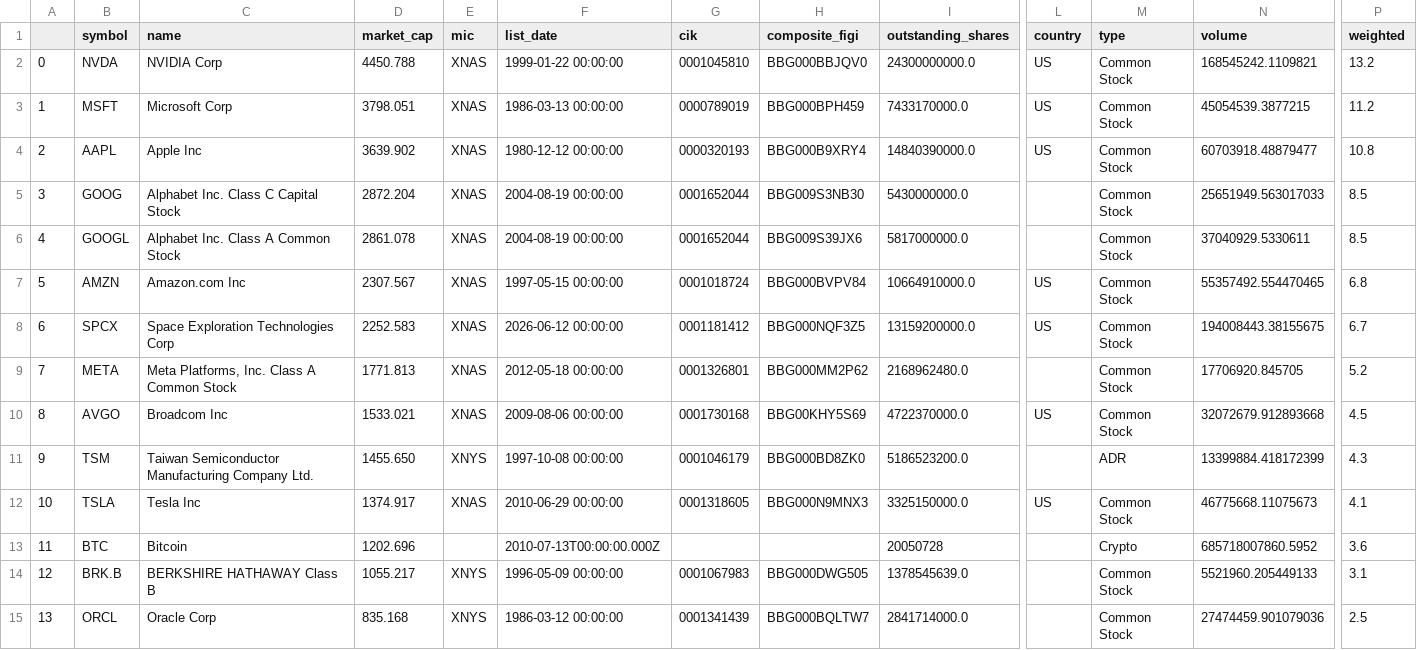
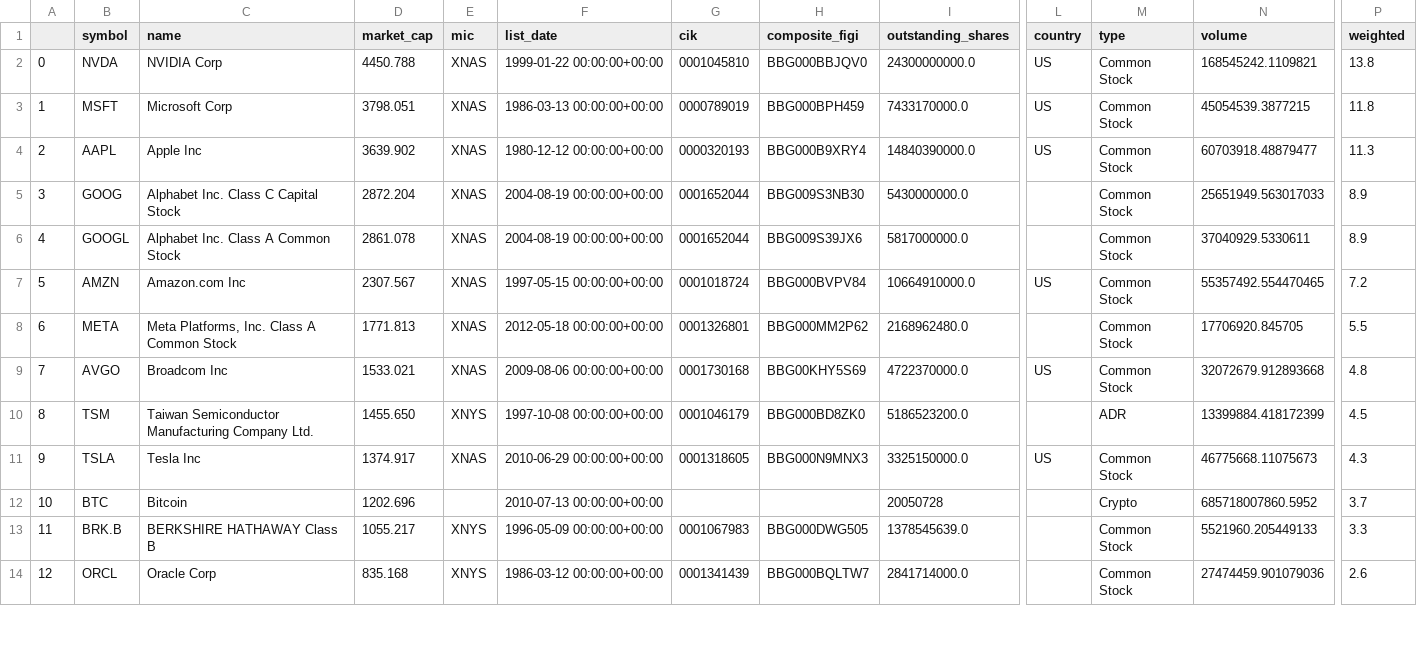
Before and after one commit to Ifrit-Fire/Custom-Indexes, a CSV file: indexes/top50-min2/2026-07-01.csv, drawn as a sheet; only a part is shown, gaps mark what is left out; removed rows and columns are numbered as before the commit, all else as after; rows hold the shown columns only; the diff covers the shown part only; the diff names each change by its address in the sheet, - before the commit and + after, or states it on an @@ line.

```diff
--- a/indexes/top50-min2/2026-07-01.csv
+++ b/indexes/top50-min2/2026-07-01.csv
-F2 (list_date): 1999-01-22 00:00:00
+F2 (list_date): 1999-01-22 00:00:00+00:00
-P2 (weighted): 13.2
+P2 (weighted): 13.8
-F3 (list_date): 1986-03-13 00:00:00
+F3 (list_date): 1986-03-13 00:00:00+00:00
-P3 (weighted): 11.2
+P3 (weighted): 11.8
-F4 (list_date): 1980-12-12 00:00:00
+F4 (list_date): 1980-12-12 00:00:00+00:00
-P4 (weighted): 10.8
+P4 (weighted): 11.3
-F5:F6 (list_date): 2004-08-19 00:00:00
+F5:F6 (list_date): 2004-08-19 00:00:00+00:00
-P5:P6 (weighted): 8.5
+P5:P6 (weighted): 8.9
-F7 (list_date): 1997-05-15 00:00:00
+F7 (list_date): 1997-05-15 00:00:00+00:00
-P7 (weighted): 6.8
+P7 (weighted): 7.2
-row 8: 6 | SPCX | Space Exploration Technologies Corp | 2252.583 | XNAS | 2026-06-12 00:00:00 | 0001181412 | BBG000NQF3Z5 | 13159200000.0 | US | Common Stock | 194008443.38155675 | 6.7
-A8: 7
+A8: 6
-F8 (list_date): 2012-05-18 00:00:00
+F8 (list_date): 2012-05-18 00:00:00+00:00
-P8 (weighted): 5.2
+P8 (weighted): 5.5
-A9: 8
+A9: 7
-F9 (list_date): 2009-08-06 00:00:00
+F9 (list_date): 2009-08-06 00:00:00+00:00
-P9 (weighted): 4.5
+P9 (weighted): 4.8
-A10: 9
+A10: 8
-F10 (list_date): 1997-10-08 00:00:00
+F10 (list_date): 1997-10-08 00:00:00+00:00
-P10 (weighted): 4.3
+P10 (weighted): 4.5
-A11: 10
+A11: 9
-F11 (list_date): 2010-06-29 00:00:00
+F11 (list_date): 2010-06-29 00:00:00+00:00
-P11 (weighted): 4.1
+P11 (weighted): 4.3
-A12: 11
+A12: 10
-F12 (list_date): 2010-07-13T00:00:00.000Z
+F12 (list_date): 2010-07-13 00:00:00+00:00
-P12 (weighted): 3.6
+P12 (weighted): 3.7
-A13: 12
+A13: 11
-F13 (list_date): 1996-05-09 00:00:00
+F13 (list_date): 1996-05-09 00:00:00+00:00
-P13 (weighted): 3.1
+P13 (weighted): 3.3
-A14: 13
+A14: 12
-F14 (list_date): 1986-03-12 00:00:00
+F14 (list_date): 1986-03-12 00:00:00+00:00
-P14 (weighted): 2.5
+P14 (weighted): 2.6
```
Also changed, not shown: 1 added row and 9 edited cells elsewhere in this file, indexes/top10-min10/2026-07-01.csv, indexes/top100-min1/2026-07-01.csv, 10 other files.
